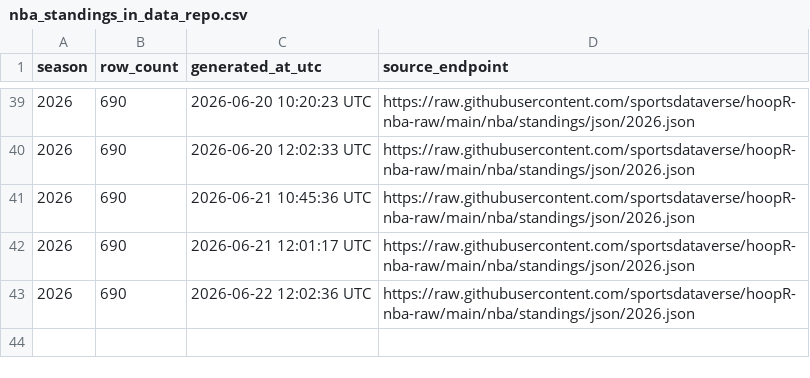
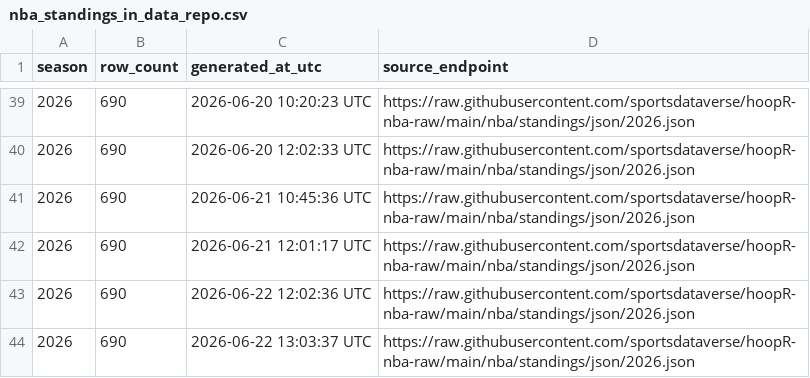
Before and after one commit to sportsdataverse/hoopR-nba-data, a CSV file: nba/standings/nba_standings_in_data_repo.csv, drawn as a sheet; only a part is shown, gaps mark what is left out.

```diff
--- a/nba/standings/nba_standings_in_data_repo.csv
+++ b/nba/standings/nba_standings_in_data_repo.csv
@@ -43 +43,2 @@ season,row_count,generated_at_utc,source_endpoint
 2026,690,2026-06-22 12:02:36 UTC,https://raw.githubusercontent.com/sportsdataverse/hoopR-nba-raw/main/nba/standings/json/2026.json
+2026,690,2026-06-22 13:03:37 UTC,https://raw.githubusercontent.com/sportsdataverse/hoopR-nba-raw/main/nba/standings/json/2026.json
```
Also changed, not shown: nba/game_rosters/nba_game_rosters_in_data_repo.csv, nba/officials/nba_officials_in_data_repo.csv, 28 other files.
